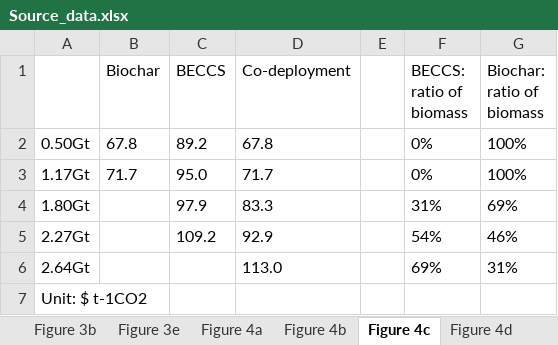
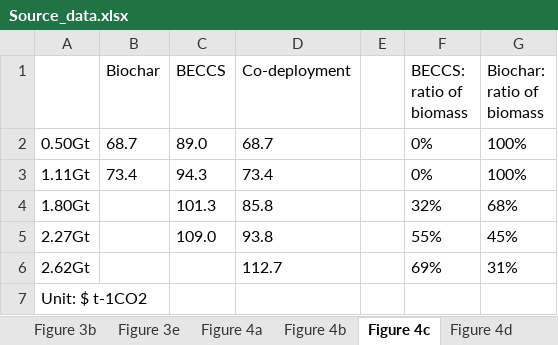
Before and after one commit to DXDX97/BECCSandBiochar_code_and_data, an Excel workbook: Source_data.xlsx, sheet Figure 4c, drawn as a sheet; values as stored, in another font and other column widths than the file's, no borders; removed rows and columns are numbered as before the commit, all else as after; the diff names each change by its address in the sheet, - before the commit and + after, or states it on an @@ line.

```diff
--- a/Source_data.xlsx (sheet Figure 4c)
+++ b/Source_data.xlsx (sheet Figure 4c)
-B2 (Biochar): 67.8
+B2 (Biochar): 68.7
-C2 (BECCS): 89.2
+C2 (BECCS): 89.0
-D2 (Co-deployment): 67.8
+D2 (Co-deployment): 68.7
-row 3: 1.17Gt | 71.7 | 95.0 | 71.7 |  | 0% | 100%
+row 3: 1.11Gt | 73.4 | 94.3 | 73.4 |  | 0% | 100%
-C4 (BECCS): 97.9
+C4 (BECCS): 101.3
-D4 (Co-deployment): 83.3
+D4 (Co-deployment): 85.8
-F4 (BECCS: ratio of biomass): 31%
+F4 (BECCS: ratio of biomass): 32%
-G4 (Biochar: ratio of biomass): 69%
+G4 (Biochar: ratio of biomass): 68%
-C5 (BECCS): 109.2
+C5 (BECCS): 109.0
-D5 (Co-deployment): 92.9
+D5 (Co-deployment): 93.8
-F5 (BECCS: ratio of biomass): 54%
+F5 (BECCS: ratio of biomass): 55%
-G5 (Biochar: ratio of biomass): 46%
+G5 (Biochar: ratio of biomass): 45%
-A6: 2.64Gt
+A6: 2.62Gt
-D6 (Co-deployment): 113.0
+D6 (Co-deployment): 112.7
```
Also changed, not shown: sheet Figure 4d, sheet Figure 4b, sheet Figure 3a, sheet Figure 3e, sheet Figure 4a, sheet Figure 2a, 4 other files.
